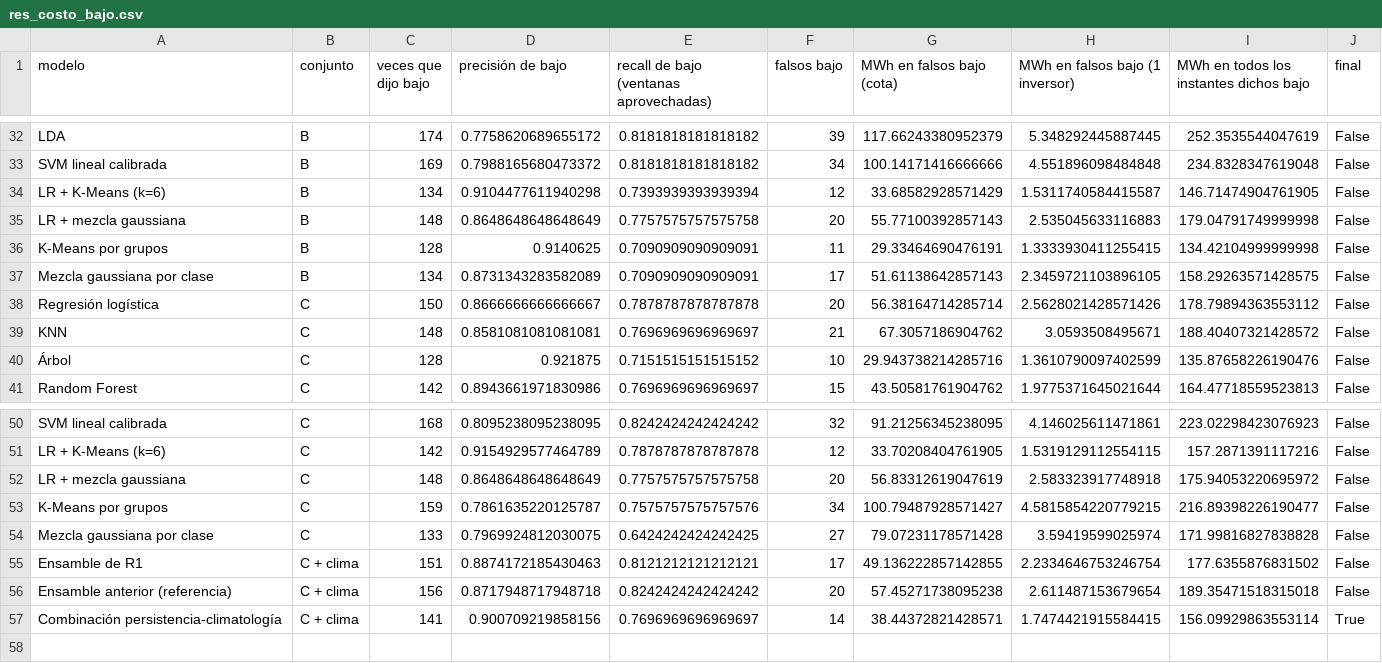
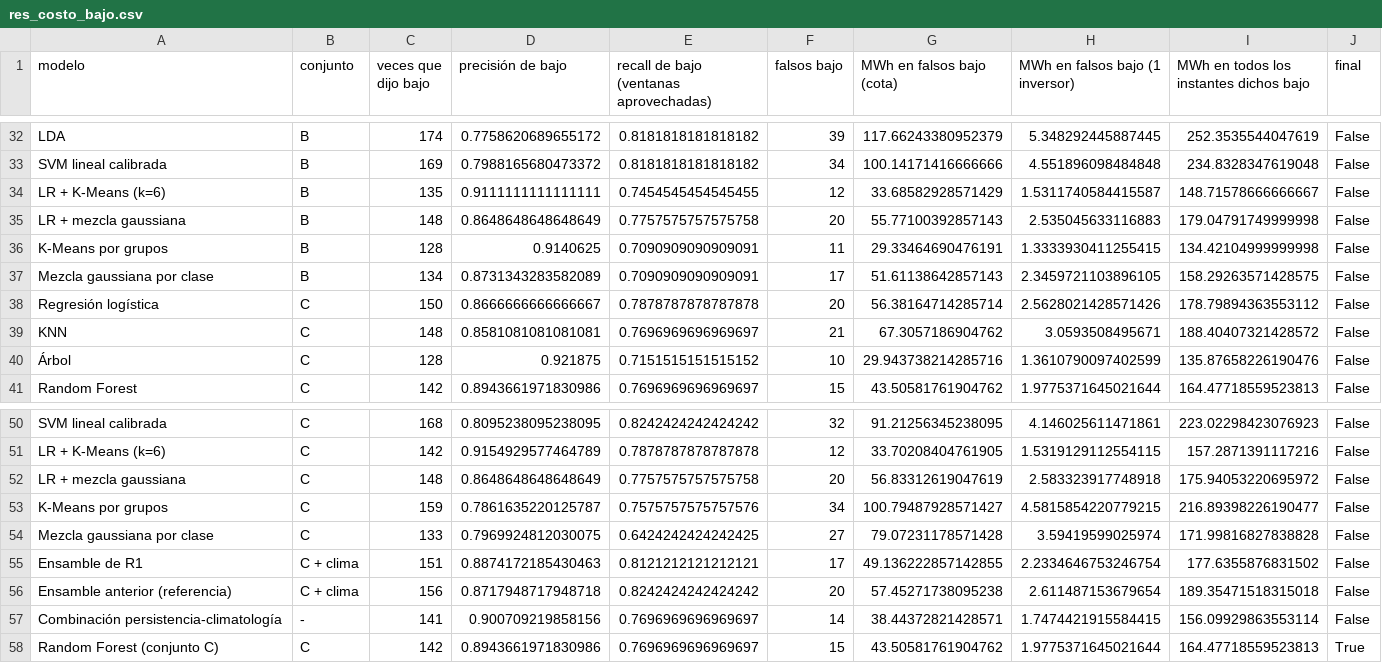
Before and after one commit to JMIGUEL-C/O-M_Forescasting, a CSV file: figuras/res_costo_bajo.csv, drawn as a sheet; only a part is shown, gaps mark what is left out.

```diff
--- a/figuras/res_costo_bajo.csv
+++ b/figuras/res_costo_bajo.csv
@@ -33,3 +33,3 @@ LDA,B,174,0.7758620689655172,0.8181818181818182,39,117.66243380952379,5.34829244
 SVM lineal calibrada,B,169,0.7988165680473372,0.8181818181818182,34,100.14171416666666,4.551896098484848,234.8328347619048,False
-LR + K-Means (k=6),B,134,0.9104477611940298,0.7393939393939394,12,33.68582928571429,1.5311740584415587,146.71474904761905,False
+LR + K-Means (k=6),B,135,0.9111111111111111,0.7454545454545455,12,33.68582928571429,1.5311740584415587,148.71578666666667,False
 LR + mezcla gaussiana,B,148,0.8648648648648649,0.7757575757575758,20,55.77100392857143,2.535045633116883,179.04791749999998,False
@@ -56,2 +56,3 @@ Ensamble de R1,C + clima,151,0.8874172185430463,0.8121212121212121,17,49.1362228
 Ensamble anterior (referencia),C + clima,156,0.8717948717948718,0.8242424242424242,20,57.45271738095238,2.611487153679654,189.35471518315018,False
-Combinación persistencia-climatología,C + clima,141,0.900709219858156,0.7696969696969697,14,38.44372821428571,1.7474421915584415,156.09929863553114,True
+Combinación persistencia-climatología,-,141,0.900709219858156,0.7696969696969697,14,38.44372821428571,1.7474421915584415,156.09929863553114,False
+Random Forest (conjunto C),C,142,0.8943661971830986,0.7696969696969697,15,43.50581761904762,1.9775371645021644,164.47718559523813,True
```
Also changed, not shown: figuras/res_decisiones.csv, figuras/res_escenarios_costo.csv, 28 other files.
